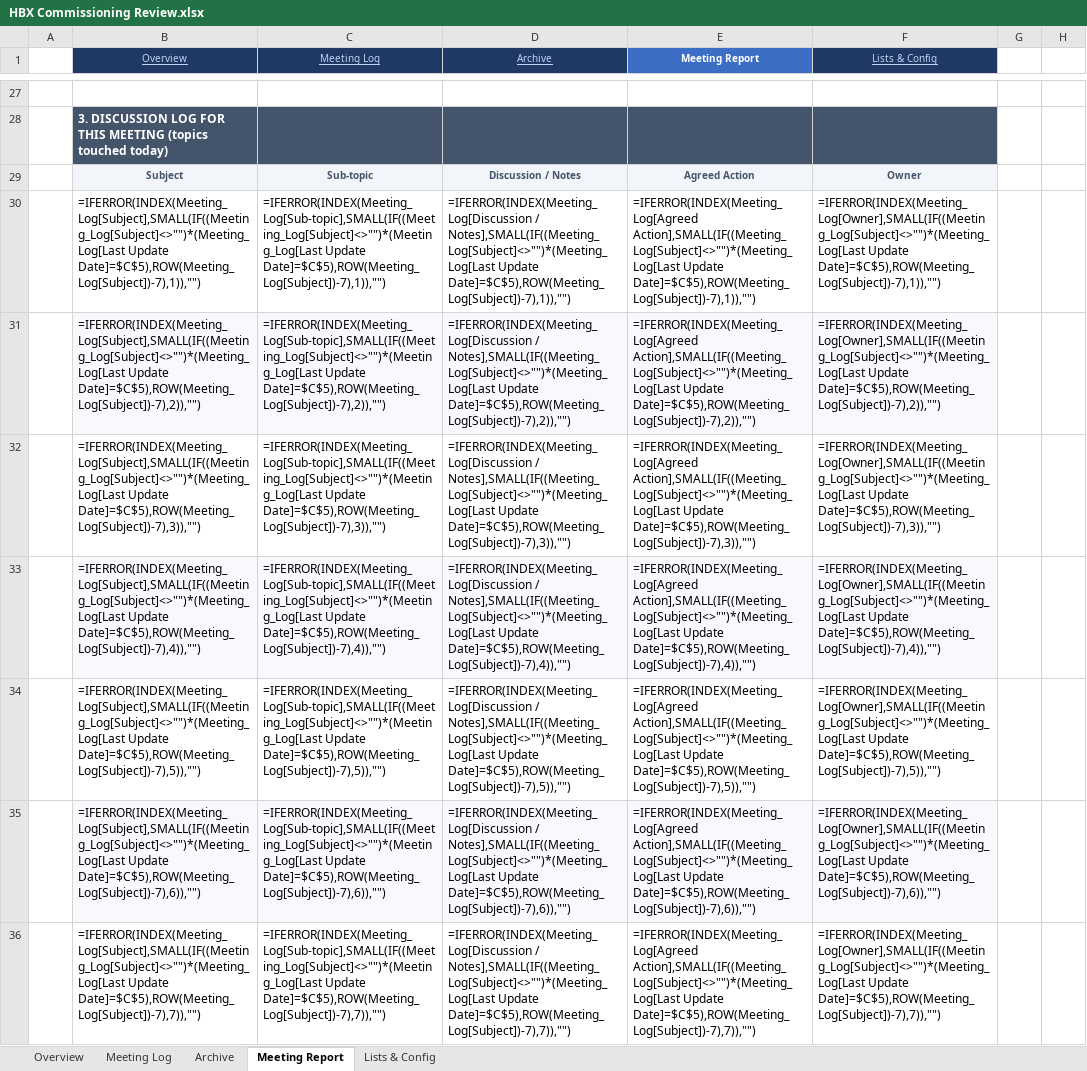
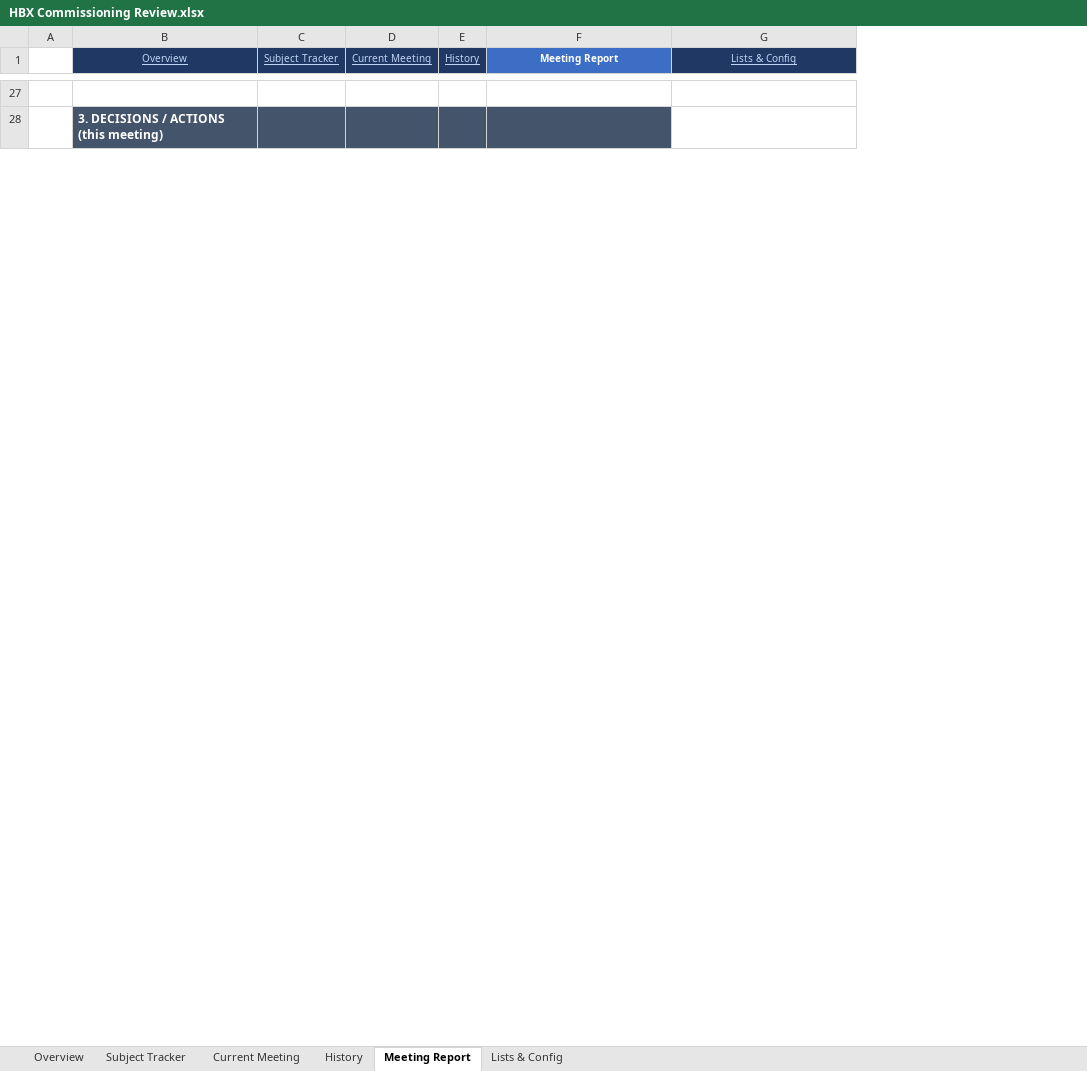
Before and after one commit to youssrirejeb-cmd/Abc, an Excel workbook: HBX Commissioning Review.xlsx, sheet Meeting Report, drawn as a sheet; only a part is shown, gaps mark what is left out; values as stored, in another font and other column widths than the file's, no borders; formulas without a stored value are shown as written; removed rows and columns are numbered as before the commit, all else as after; the diff covers the shown part only; the diff names each change by its address in the sheet, - before the commit and + after, or states it on an @@ line.

```diff
--- a/HBX Commissioning Review.xlsx (sheet Meeting Report)
+++ b/HBX Commissioning Review.xlsx (sheet Meeting Report)
-sheet tab: Meeting Log
+sheet tab: Subject Tracker
-sheet tab: Archive
+sheet tab: Current Meeting
+sheet tab: History
-column C (Meeting Log), empty
-column D (Archive), empty
+column C (Subject Tracker), empty
+column D (Current Meeting), empty
+column E (History), empty
-column G, empty
-column H, empty
-B28 (Overview): 3. DISCUSSION LOG FOR THIS MEETING (topics touched today)
+B28 (Overview): 3. DECISIONS / ACTIONS (this meeting)
-G28 fill: #44546A
+G28 fill: none
-row 29:  | Subject | Sub-topic | Discussion / Notes | Agreed Action | Owner
-row 30:  | =IFERROR(INDEX(Meeting_Log[Subject],SMALL(IF((Meeting_Log[Subject]<>"")*(Meeting_Log[Last Update Date]=$C$5),ROW(Meeting_Log[Subject])-7),1)),"") | =IFERROR(INDEX(Meeting_Log[Sub-topic],SMALL(IF((Meeting_Log[Subject]<>"")*(Meeting_Log[Last Update Date]=$C$5),ROW(Meeting_Log[Subject])-7),1)),"") | =IFERROR(INDEX(Meeting_Log[Discussion / Notes],SMALL(IF((Meeting_Log[Subject]<>"")*(Meeting_Log[Last Update Date]=$C$5),ROW(Meeting_Log[Subject])-7),1)),"") | =IFERROR(INDEX(Meeting_Log[Agreed Action],SMALL(IF((Meeting_Log[Subject]<>"")*(Meeting_Log[Last Update Date]=$C$5),ROW(Meeting_Log[Subject])-7),1)),"") | =IFERROR(INDEX(Meeting_Log[Owner],SMALL(IF((Meeting_Log[Subject]<>"")*(Meeting_Log[Last Update Date]=$C$5),ROW(Meeting_Log[Subject])-7),1)),"")
-row 31:  | =IFERROR(INDEX(Meeting_Log[Subject],SMALL(IF((Meeting_Log[Subject]<>"")*(Meeting_Log[Last Update Date]=$C$5),ROW(Meeting_Log[Subject])-7),2)),"") | =IFERROR(INDEX(Meeting_Log[Sub-topic],SMALL(IF((Meeting_Log[Subject]<>"")*(Meeting_Log[Last Update Date]=$C$5),ROW(Meeting_Log[Subject])-7),2)),"") | =IFERROR(INDEX(Meeting_Log[Discussion / Notes],SMALL(IF((Meeting_Log[Subject]<>"")*(Meeting_Log[Last Update Date]=$C$5),ROW(Meeting_Log[Subject])-7),2)),"") | =IFERROR(INDEX(Meeting_Log[Agreed Action],SMALL(IF((Meeting_Log[Subject]<>"")*(Meeting_Log[Last Update Date]=$C$5),ROW(Meeting_Log[Subject])-7),2)),"") | =IFERROR(INDEX(Meeting_Log[Owner],SMALL(IF((Meeting_Log[Subject]<>"")*(Meeting_Log[Last Update Date]=$C$5),ROW(Meeting_Log[Subject])-7),2)),"")
-row 32:  | =IFERROR(INDEX(Meeting_Log[Subject],SMALL(IF((Meeting_Log[Subject]<>"")*(Meeting_Log[Last Update Date]=$C$5),ROW(Meeting_Log[Subject])-7),3)),"") | =IFERROR(INDEX(Meeting_Log[Sub-topic],SMALL(IF((Meeting_Log[Subject]<>"")*(Meeting_Log[Last Update Date]=$C$5),ROW(Meeting_Log[Subject])-7),3)),"") | =IFERROR(INDEX(Meeting_Log[Discussion / Notes],SMALL(IF((Meeting_Log[Subject]<>"")*(Meeting_Log[Last Update Date]=$C$5),ROW(Meeting_Log[Subject])-7),3)),"") | =IFERROR(INDEX(Meeting_Log[Agreed Action],SMALL(IF((Meeting_Log[Subject]<>"")*(Meeting_Log[Last Update Date]=$C$5),ROW(Meeting_Log[Subject])-7),3)),"") | =IFERROR(INDEX(Meeting_Log[Owner],SMALL(IF((Meeting_Log[Subject]<>"")*(Meeting_Log[Last Update Date]=$C$5),ROW(Meeting_Log[Subject])-7),3)),"")
-row 33:  | =IFERROR(INDEX(Meeting_Log[Subject],SMALL(IF((Meeting_Log[Subject]<>"")*(Meeting_Log[Last Update Date]=$C$5),ROW(Meeting_Log[Subject])-7),4)),"") | =IFERROR(INDEX(Meeting_Log[Sub-topic],SMALL(IF((Meeting_Log[Subject]<>"")*(Meeting_Log[Last Update Date]=$C$5),ROW(Meeting_Log[Subject])-7),4)),"") | =IFERROR(INDEX(Meeting_Log[Discussion / Notes],SMALL(IF((Meeting_Log[Subject]<>"")*(Meeting_Log[Last Update Date]=$C$5),ROW(Meeting_Log[Subject])-7),4)),"") | =IFERROR(INDEX(Meeting_Log[Agreed Action],SMALL(IF((Meeting_Log[Subject]<>"")*(Meeting_Log[Last Update Date]=$C$5),ROW(Meeting_Log[Subject])-7),4)),"") | =IFERROR(INDEX(Meeting_Log[Owner],SMALL(IF((Meeting_Log[Subject]<>"")*(Meeting_Log[Last Update Date]=$C$5),ROW(Meeting_Log[Subject])-7),4)),"")
-row 34:  | =IFERROR(INDEX(Meeting_Log[Subject],SMALL(IF((Meeting_Log[Subject]<>"")*(Meeting_Log[Last Update Date]=$C$5),ROW(Meeting_Log[Subject])-7),5)),"") | =IFERROR(INDEX(Meeting_Log[Sub-topic],SMALL(IF((Meeting_Log[Subject]<>"")*(Meeting_Log[Last Update Date]=$C$5),ROW(Meeting_Log[Subject])-7),5)),"") | =IFERROR(INDEX(Meeting_Log[Discussion / Notes],SMALL(IF((Meeting_Log[Subject]<>"")*(Meeting_Log[Last Update Date]=$C$5),ROW(Meeting_Log[Subject])-7),5)),"") | =IFERROR(INDEX(Meeting_Log[Agreed Action],SMALL(IF((Meeting_Log[Subject]<>"")*(Meeting_Log[Last Update Date]=$C$5),ROW(Meeting_Log[Subject])-7),5)),"") | =IFERROR(INDEX(Meeting_Log[Owner],SMALL(IF((Meeting_Log[Subject]<>"")*(Meeting_Log[Last Update Date]=$C$5),ROW(Meeting_Log[Subject])-7),5)),"")
-row 35:  | =IFERROR(INDEX(Meeting_Log[Subject],SMALL(IF((Meeting_Log[Subject]<>"")*(Meeting_Log[Last Update Date]=$C$5),ROW(Meeting_Log[Subject])-7),6)),"") | =IFERROR(INDEX(Meeting_Log[Sub-topic],SMALL(IF((Meeting_Log[Subject]<>"")*(Meeting_Log[Last Update Date]=$C$5),ROW(Meeting_Log[Subject])-7),6)),"") | =IFERROR(INDEX(Meeting_Log[Discussion / Notes],SMALL(IF((Meeting_Log[Subject]<>"")*(Meeting_Log[Last Update Date]=$C$5),ROW(Meeting_Log[Subject])-7),6)),"") | =IFERROR(INDEX(Meeting_Log[Agreed Action],SMALL(IF((Meeting_Log[Subject]<>"")*(Meeting_Log[Last Update Date]=$C$5),ROW(Meeting_Log[Subject])-7),6)),"") | =IFERROR(INDEX(Meeting_Log[Owner],SMALL(IF((Meeting_Log[Subject]<>"")*(Meeting_Log[Last Update Date]=$C$5),ROW(Meeting_Log[Subject])-7),6)),"")
-row 36:  | =IFERROR(INDEX(Meeting_Log[Subject],SMALL(IF((Meeting_Log[Subject]<>"")*(Meeting_Log[Last Update Date]=$C$5),ROW(Meeting_Log[Subject])-7),7)),"") | =IFERROR(INDEX(Meeting_Log[Sub-topic],SMALL(IF((Meeting_Log[Subject]<>"")*(Meeting_Log[Last Update Date]=$C$5),ROW(Meeting_Log[Subject])-7),7)),"") | =IFERROR(INDEX(Meeting_Log[Discussion / Notes],SMALL(IF((Meeting_Log[Subject]<>"")*(Meeting_Log[Last Update Date]=$C$5),ROW(Meeting_Log[Subject])-7),7)),"") | =IFERROR(INDEX(Meeting_Log[Agreed Action],SMALL(IF((Meeting_Log[Subject]<>"")*(Meeting_Log[Last Update Date]=$C$5),ROW(Meeting_Log[Subject])-7),7)),"") | =IFERROR(INDEX(Meeting_Log[Owner],SMALL(IF((Meeting_Log[Subject]<>"")*(Meeting_Log[Last Update Date]=$C$5),ROW(Meeting_Log[Subject])-7),7)),"")
```
Also changed, not shown: 38 added rows, 26 removed rows, 5 edited cells, cell formats and merged cells elsewhere in this sheet, sheet Overview, sheet Current Meeting, sheet Subject Tracker, sheet Lists & Config.
